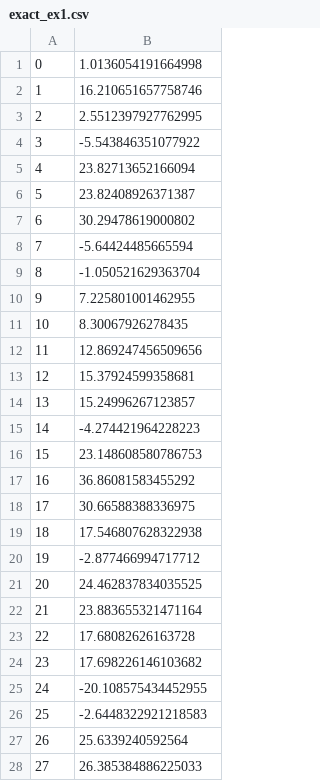
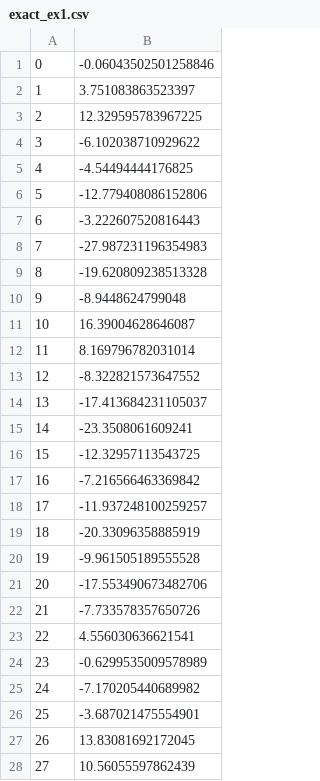
Before and after one commit to nilsfriess/ParticleFilter, a CSV file: data/example1/exact_ex1.csv, drawn as a sheet; only a part is shown; the diff covers the shown part only.

Commit message:
Finished implementing lotka volterra examples

```diff
--- a/data/example1/exact_ex1.csv
+++ b/data/example1/exact_ex1.csv
@@ -1,28 +1,28 @@
-0,1.0136054191664998
-1,16.210651657758746
-2,2.5512397927762995
-3,-5.543846351077922
-4,23.82713652166094
-5,23.82408926371387
-6,30.29478619000802
-7,-5.64424485665594
-8,-1.050521629363704
-9,7.225801001462955
-10,8.30067926278435
-11,12.869247456509656
-12,15.37924599358681
-13,15.24996267123857
-14,-4.274421964228223
-15,23.148608580786753
-16,36.86081583455292
-17,30.66588388336975
-18,17.546807628322938
-19,-2.877466994717712
-20,24.462837834035525
-21,23.883655321471164
-22,17.68082626163728
-23,17.698226146103682
-24,-20.108575434452955
-25,-2.6448322921218583
-26,25.6339240592564
-27,26.385384886225033
+0,-0.06043502501258846
+1,3.751083863523397
+2,12.329595783967225
+3,-6.102038710929622
+4,-4.54494444176825
+5,-12.779408086152806
+6,-3.222607520816443
+7,-27.987231196354983
+8,-19.620809238513328
+9,-8.9448624799048
+10,16.39004628646087
+11,8.169796782031014
+12,-8.322821573647552
+13,-17.413684231105037
+14,-23.3508061609241
+15,-12.32957113543725
+16,-7.216566463369842
+17,-11.937248100259257
+18,-20.33096358885919
+19,-9.961505189555528
+20,-17.553490673482706
+21,-7.733578357650726
+22,4.556030636621541
+23,-0.6299535009578989
+24,-7.170205440689982
+25,-3.687021475554901
+26,13.83081692172045
+27,10.56055597862439
```
Also changed, not shown: 72 edited cells elsewhere in this file, data/example1/obs_ex1.csv, data/example1/output_ex1.csv, 23 other files.
